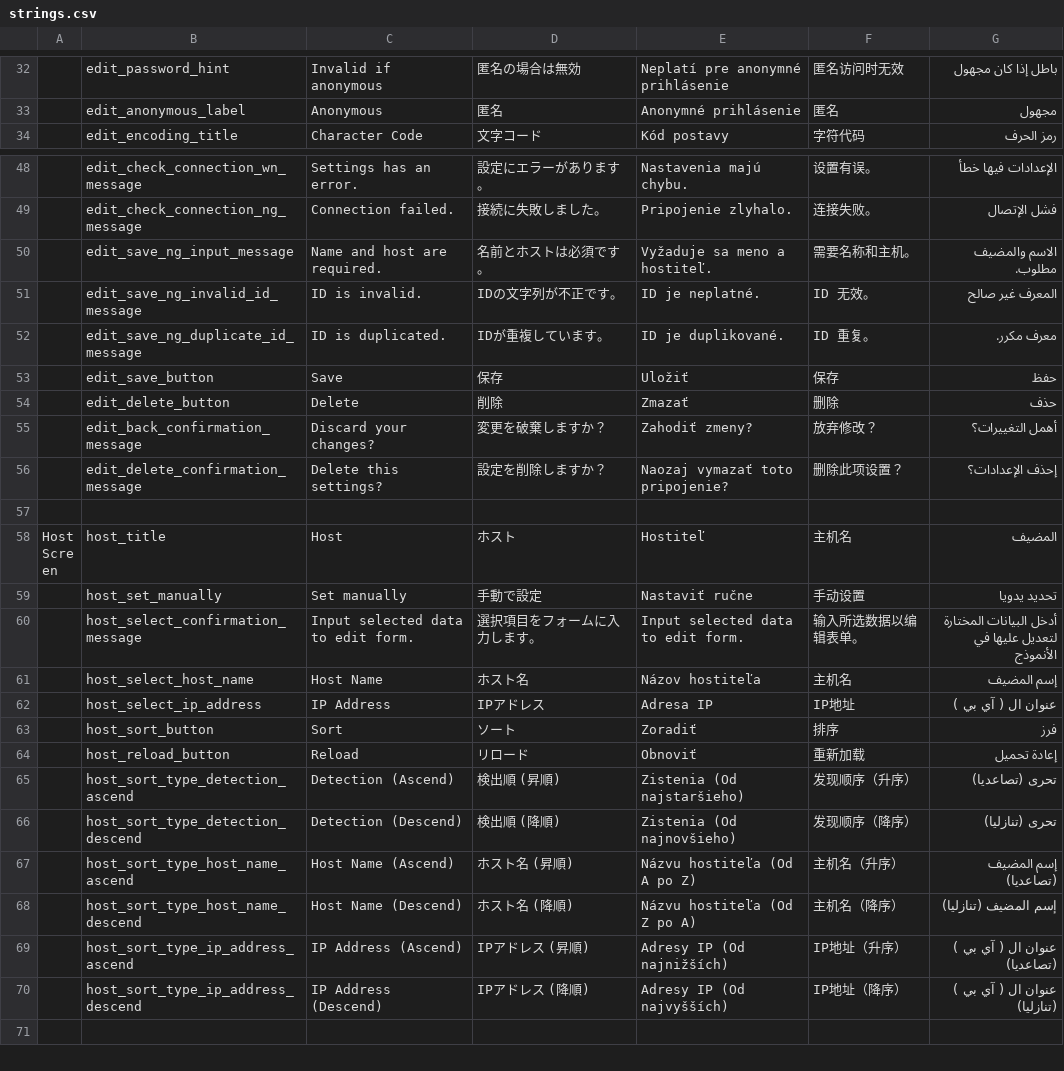
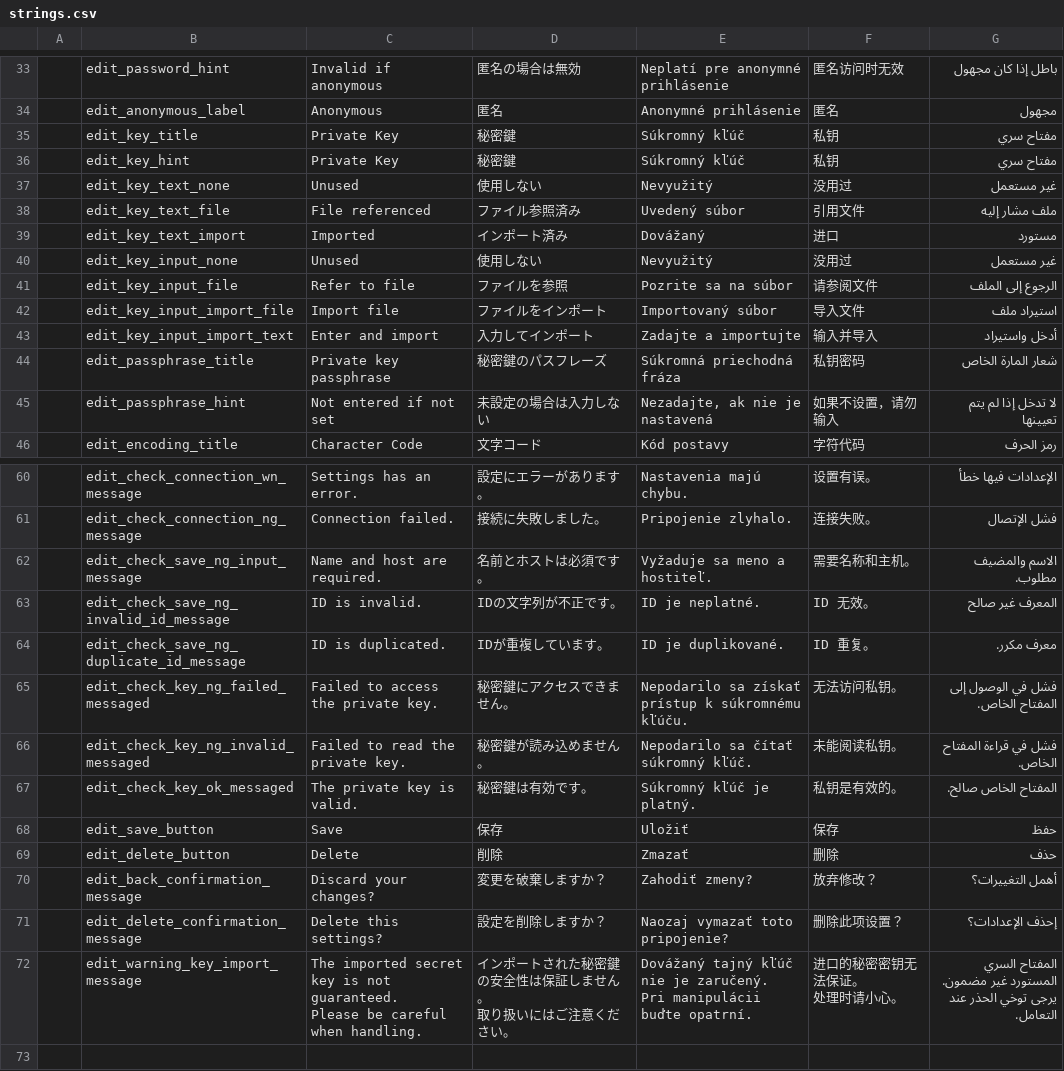
Before and after one commit to wa2c/cifs-documents-provider, a CSV file: tools/string_converter/strings.csv, drawn as a sheet; only a part is shown, gaps mark what is left out; the shorter side is filled out with more unchanged rows; addresses are those after the commit; ↵ is a line break in a cell; the diff covers the shown part only; the diff names each change by its address in the sheet, - before the commit and + after, or states it on an @@ line.

Commit message:
update: strings.xml

```diff
--- a/tools/string_converter/strings.csv
+++ b/tools/string_converter/strings.csv
+row 35:  | edit_key_title | Private Key | 秘密鍵 | Súkromný kľúč | 私钥 | مفتاح سري
+row 36:  | edit_key_hint | Private Key | 秘密鍵 | Súkromný kľúč | 私钥 | مفتاح سري
+row 37:  | edit_key_text_none | Unused | 使用しない | Nevyužitý | 没用过 | غير مستعمل
+row 38:  | edit_key_text_file | File referenced | ファイル参照済み | Uvedený súbor | 引用文件 | ملف مشار إليه
+row 39:  | edit_key_text_import | Imported | インポート済み | Dovážaný | 进口 | مستورد
+row 40:  | edit_key_input_none | Unused | 使用しない | Nevyužitý | 没用过 | غير مستعمل
+row 41:  | edit_key_input_file | Refer to file | ファイルを参照 | Pozrite sa na súbor | 请参阅文件 | الرجوع إلى الملف
+row 42:  | edit_key_input_import_file | Import file | ファイルをインポート | Importovaný súbor | 导入文件 | استيراد ملف
+row 43:  | edit_key_input_import_text | Enter and import | 入力してインポート | Zadajte a importujte | 输入并导入 | أدخل واستيراد
+row 44:  | edit_passphrase_title | Private key passphrase | 秘密鍵のパスフレーズ | Súkromná priechodná fráza | 私钥密码 | شعار المارة الخاص
+row 45:  | edit_passphrase_hint | Not entered if not set | 未設定の場合は入力しない | Nezadajte, ak nie je nastavená | 如果不设置，请勿输入 | لا تدخل إذا لم يتم تعيينها
-B62: edit_save_ng_input_message
+B62: edit_check_save_ng_input_message
-B63: edit_save_ng_invalid_id_message
+B63: edit_check_save_ng_invalid_id_message
-B64: edit_save_ng_duplicate_id_message
+B64: edit_check_save_ng_duplicate_id_message
+row 65:  | edit_check_key_ng_failed_messaged | Failed to access the private key. | 秘密鍵にアクセスできません。 | Nepodarilo sa získať prístup k súkromnému kľúču. | 无法访问私钥。 | فشل في الوصول إلى المفتاح الخاص.
+row 66:  | edit_check_key_ng_invalid_messaged | Failed to read the private key. | 秘密鍵が読み込めません。 | Nepodarilo sa čítať súkromný kľúč. | 未能阅读私钥。 | فشل في قراءة المفتاح الخاص.
+row 67:  | edit_check_key_ok_messaged | The private key is valid. | 秘密鍵は有効です。 | Súkromný kľúč je platný. | 私钥是有效的。 | المفتاح الخاص صالح.
+row 72:  | edit_warning_key_import_message | The imported secret key is not guaranteed. ↵ Please be careful when handling. | インポートされた秘密鍵の安全性は保証しません。 ↵ 取り扱いにはご注意ください。 | Dovážaný tajný kľúč nie je zaručený. ↵ Pri manipulácii buďte opatrní. | 进口的秘密密钥无法保证。 ↵ 处理时请小心。 | المفتاح السري المستورد غير مضمون. ↵ يرجى توخي الحذر عند التعامل.
```
Also changed, not shown: 1 added row elsewhere in this file, 6 other files.
